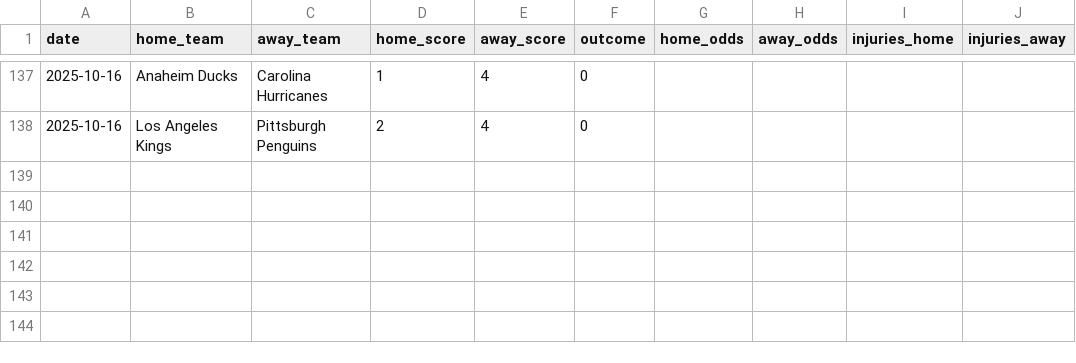
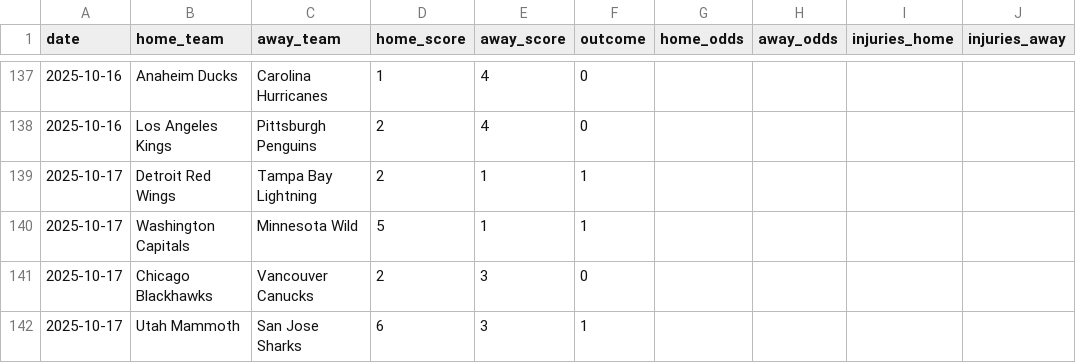
Before and after one commit to Ipickplays/Moneylines, a CSV file: nhl_data.csv, drawn as a sheet; only a part is shown, gaps mark what is left out.

```diff
--- a/nhl_data.csv
+++ b/nhl_data.csv
@@ -138 +138,5 @@ date,home_team,away_team,home_score,away_score,outcome,home_odds,away_odds,injur
 2025-10-16,Los Angeles Kings,Pittsburgh Penguins,2,4,0,,,,
+2025-10-17,Detroit Red Wings,Tampa Bay Lightning,2,1,1,,,,
+2025-10-17,Washington Capitals,Minnesota Wild,5,1,1,,,,
+2025-10-17,Chicago Blackhawks,Vancouver Canucks,2,3,0,,,,
+2025-10-17,Utah Mammoth,San Jose Sharks,6,3,1,,,,
```
Also changed, not shown: mlb_data.csv, nba_data.csv, 1 other file.
